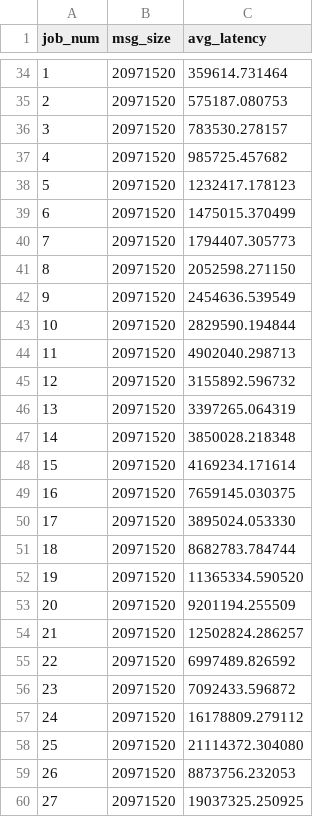
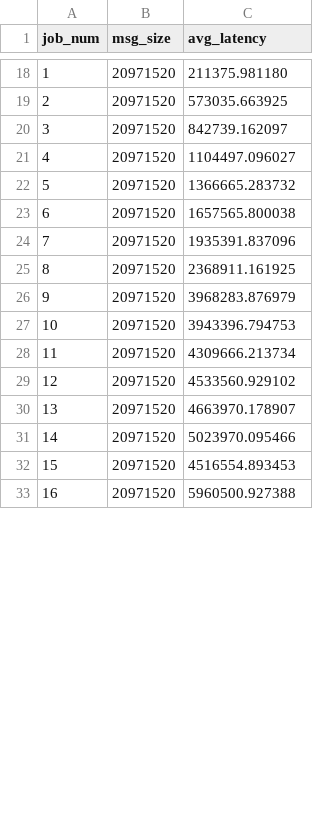
Before and after one commit to HKBU-HPML/dl-scheduling, a CSV file: network_contention/results.csv, drawn as a sheet; only a part is shown, gaps mark what is left out; the diff covers the shown part only.

```diff
--- a/network_contention/results.csv
+++ b/network_contention/results.csv
@@ -34,27 +18,16 @@ job_num,msg_size,avg_latency
-1,20971520,359614.731464
-2,20971520,575187.080753
-3,20971520,783530.278157
-4,20971520,985725.457682
-5,20971520,1232417.178123
-6,20971520,1475015.370499
-7,20971520,1794407.305773
-8,20971520,2052598.271150
-9,20971520,2454636.539549
-10,20971520,2829590.194844
-11,20971520,4902040.298713
-12,20971520,3155892.596732
-13,20971520,3397265.064319
-14,20971520,3850028.218348
-15,20971520,4169234.171614
-16,20971520,7659145.030375
-17,20971520,3895024.053330
-18,20971520,8682783.784744
-19,20971520,11365334.590520
-20,20971520,9201194.255509
-21,20971520,12502824.286257
-22,20971520,6997489.826592
-23,20971520,7092433.596872
-24,20971520,16178809.279112
-25,20971520,21114372.304080
-26,20971520,8873756.232053
-27,20971520,19037325.250925
+1,20971520,211375.981180
+2,20971520,573035.663925
+3,20971520,842739.162097
+4,20971520,1104497.096027
+5,20971520,1366665.283732
+6,20971520,1657565.800038
+7,20971520,1935391.837096
+8,20971520,2368911.161925
+9,20971520,3968283.876979
+10,20971520,3943396.794753
+11,20971520,4309666.213734
+12,20971520,4533560.929102
+13,20971520,4663970.178907
+14,20971520,5023970.095466
+15,20971520,4516554.893453
+16,20971520,5960500.927388
```
Also changed, not shown: 16 added rows, 21 removed rows and 16 edited cells elsewhere in this file.
